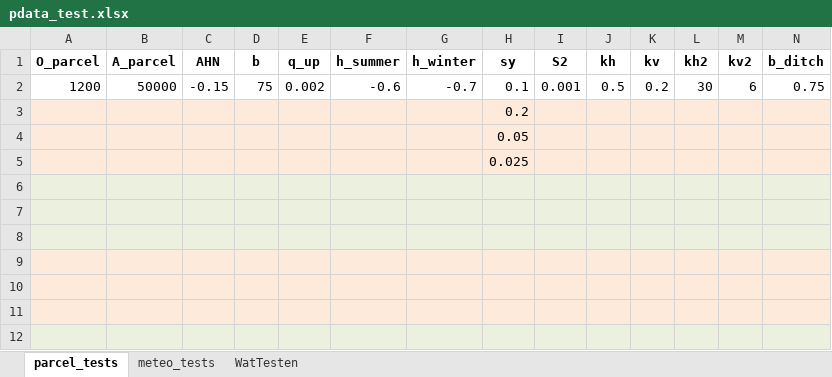
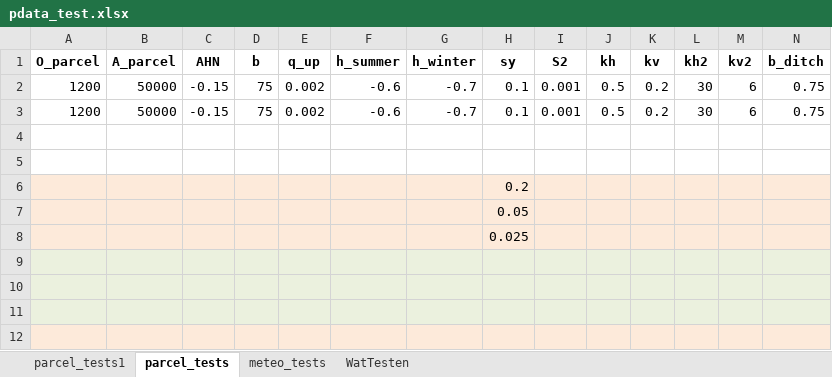
Before and after one commit to Olsthoorn/GGOR, an Excel workbook: data/spatial/AAN_GZK/pdata_test.xlsx, sheet parcel_tests, drawn as a sheet; only a part is shown; the shorter side is filled out with more unchanged rows; values as stored, in another font and other column widths than the file's, no borders; rows hold the shown columns only; the diff names each change by its address in the sheet, - before the commit and + after, or states it on an @@ line.

```diff
--- a/data/spatial/AAN_GZK/pdata_test.xlsx (sheet parcel_tests)
+++ b/data/spatial/AAN_GZK/pdata_test.xlsx (sheet parcel_tests)
+sheet tab: parcel_tests1
+row 3: 1200 | 50000 | -0.15 | 75 | 0.002 | -0.6 | -0.7 | 0.1 | 0.001 | 0.5 | 0.2 | 30 | 6 | 0.75
+row 4: (empty)
+row 5: (empty)
```
Also changed, not shown: 7 other files.
